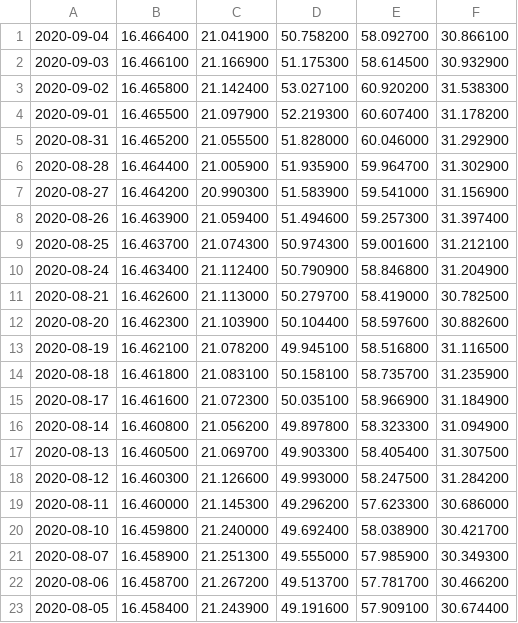
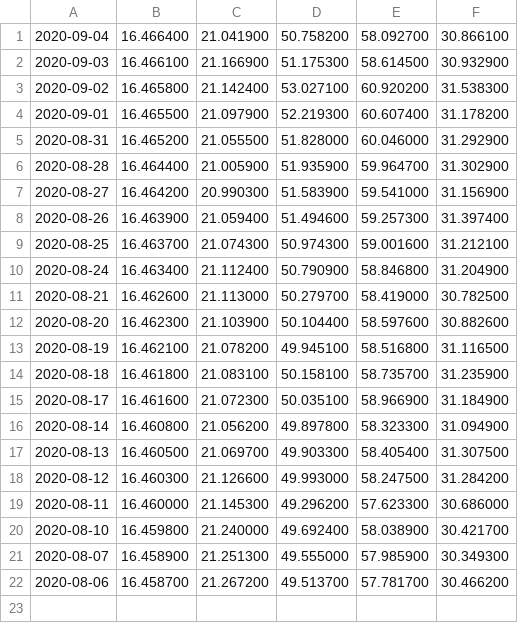
Before and after one commit to mckelvym/tsp_prices, a CSV file: tspsharePriceHistory.csv, drawn as a sheet; the diff names each change by its address in the sheet, - before the commit and + after, or states it on an @@ line.

Commit message:
Daily update

```diff
--- a/tspsharePriceHistory.csv
+++ b/tspsharePriceHistory.csv
-row 23: 2020-08-05 | 16.458400 | 21.243900 | 49.191600 | 57.909100 | 30.674400
```
